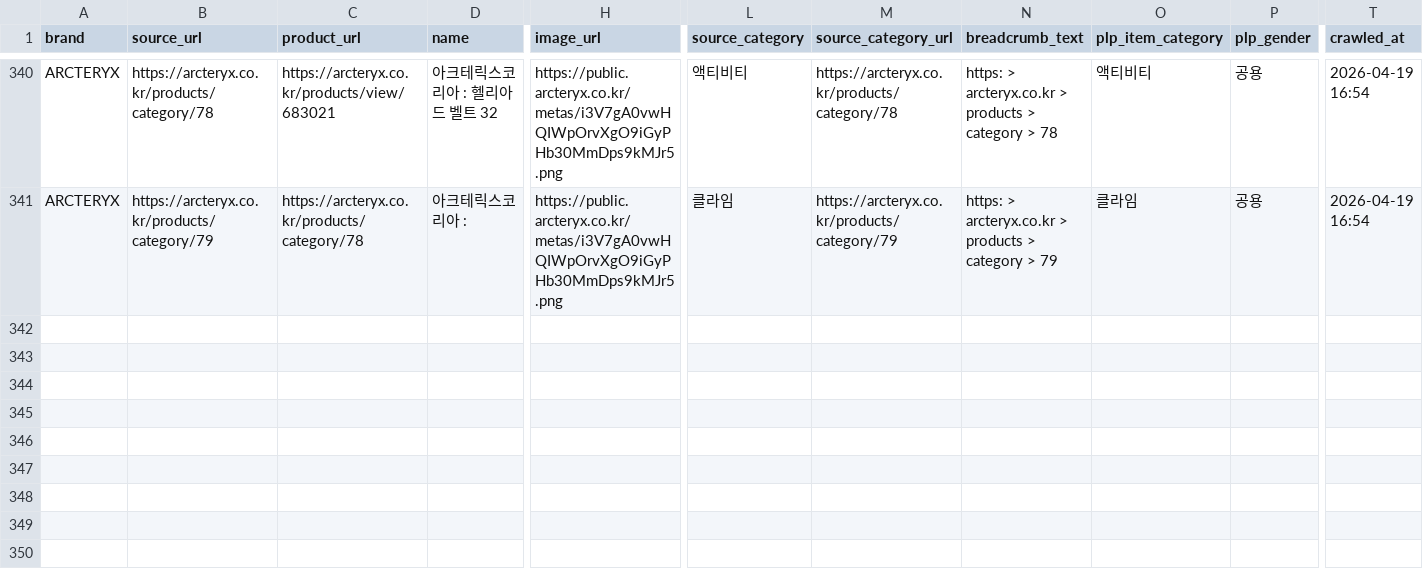
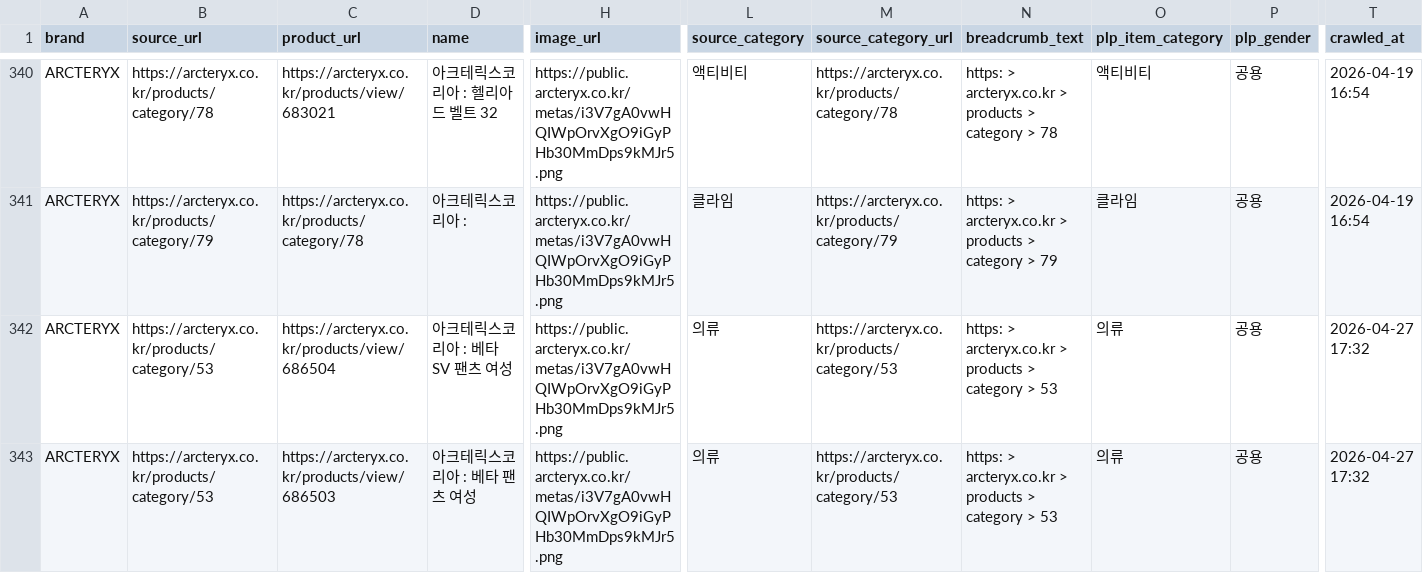
Before and after one commit to koreacolumbia-dotcom/E-comm-marketing-hub, a CSV file: reports/competitor_intel/checkpoint_arcteryx_raw_products.csv, drawn as a sheet; only a part is shown, gaps mark what is left out; rows hold the shown columns only; the diff names each change by its address in the sheet, - before the commit and + after, or states it on an @@ line.

```diff
--- a/reports/competitor_intel/checkpoint_arcteryx_raw_products.csv
+++ b/reports/competitor_intel/checkpoint_arcteryx_raw_products.csv
+row 342: ARCTERYX | https://arcteryx.co.kr/products/category/53 | https://arcteryx.co.kr/products/view/686504 | 아크테릭스코리아 : 베타 SV 팬츠 여성 | https://public.arcteryx.co.kr/metas/i3V7gA0vwHQIWpOrvXgO9iGyPHb30MmDps9kMJr5.png | 의류 | https://arcteryx.co.kr/products/category/53 | https: > arcteryx.co.kr > products > category > 53 | 의류 | 공용 | 2026-04-27 17:32
+row 343: ARCTERYX | https://arcteryx.co.kr/products/category/53 | https://arcteryx.co.kr/products/view/686503 | 아크테릭스코리아 : 베타 팬츠 여성 | https://public.arcteryx.co.kr/metas/i3V7gA0vwHQIWpOrvXgO9iGyPHb30MmDps9kMJr5.png | 의류 | https://arcteryx.co.kr/products/category/53 | https: > arcteryx.co.kr > products > category > 53 | 의류 | 공용 | 2026-04-27 17:32
```
Also changed, not shown: reports/competitor_intel/brand_summary.csv, 13 other files.
